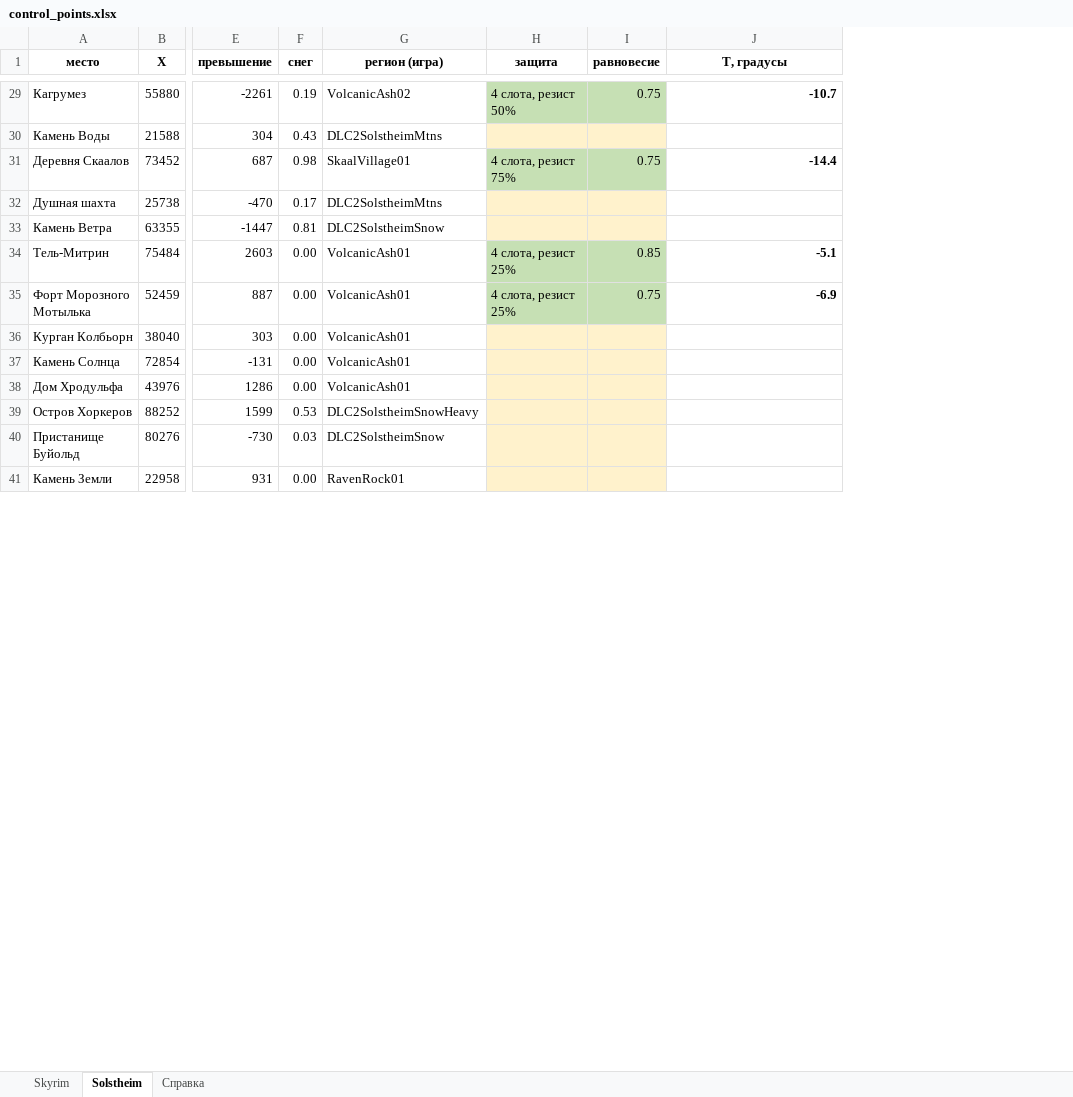
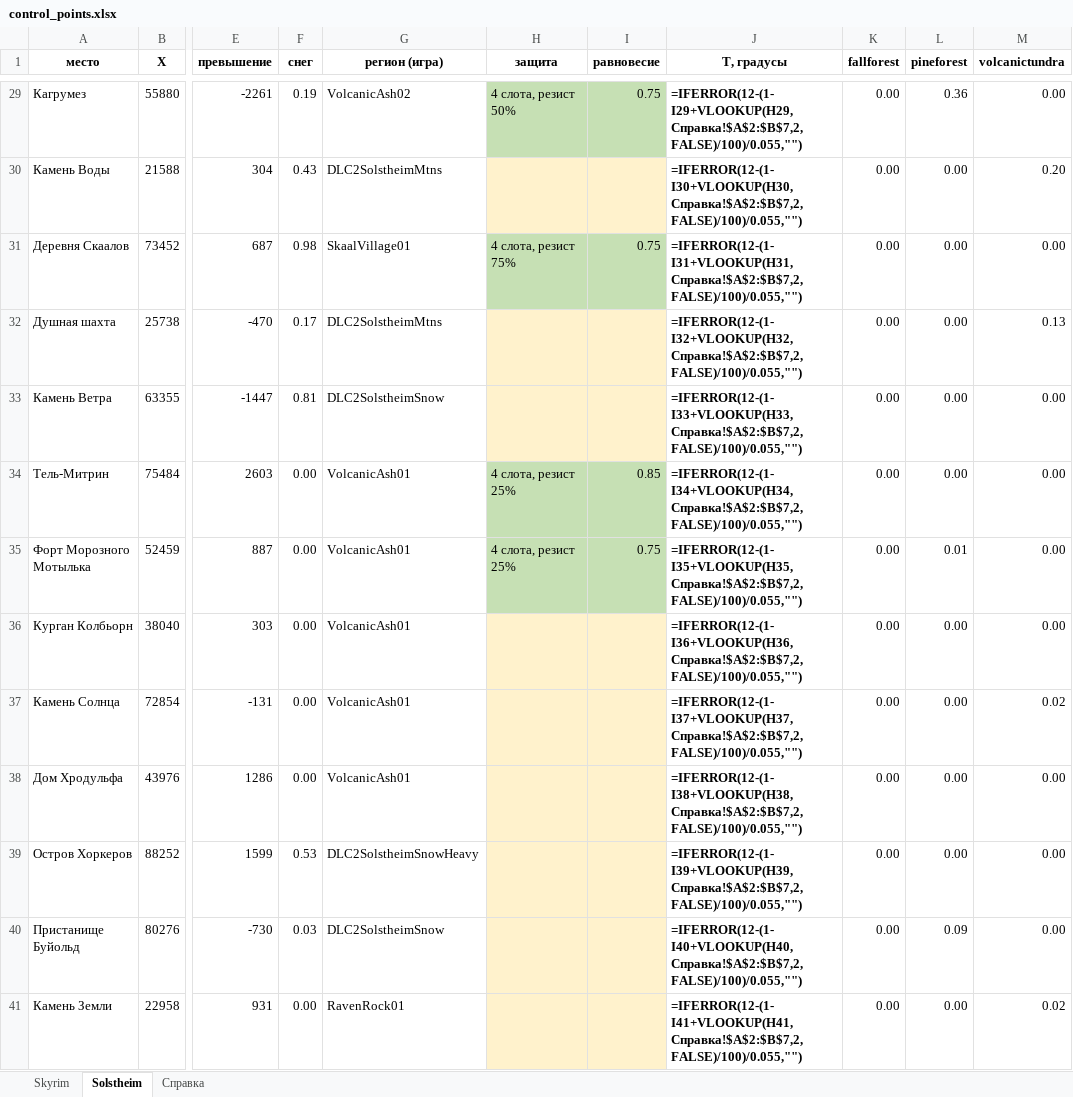
Before and after one commit to michele-hofnarr/RFAB-Survival-Layer, an Excel workbook: docs/control_points.xlsx, sheet Solstheim, drawn as a sheet; only a part is shown, gaps mark what is left out; values as stored, in another font and other column widths than the file's, no borders; formulas without a stored value are shown as written; the diff covers the shown part only; the diff names each change by its address in the sheet, - before the commit and + after, or states it on an @@ line.

```diff
--- a/docs/control_points.xlsx (sheet Solstheim)
+++ b/docs/control_points.xlsx (sheet Solstheim)
+column K (fallforest), rows 29-41: all 0.00
+column L (pineforest), rows 29-41: 0.36 | 0.00 | 0.00 | 0.00 | 0.00 | 0.00 | 0.01 | 0.00 | 0.00 | 0.00 | 0.00 | 0.09 | 0.00
+column M (volcanictundra), rows 29-41: 0.00 | 0.20 | 0.00 | 0.13 | 0.00 | 0.00 | 0.00 | 0.00 | 0.02 | 0.00 | 0.00 | 0.00 | 0.02
-J29 (T, градусы): -10.7
+J29 (T, градусы): =IFERROR(12-(1-I29+VLOOKUP(H29,Справка!$A$2:$B$7,2,FALSE)/100)/0.055,"")
-J30 (T, градусы): (empty)
+J30 (T, градусы): =IFERROR(12-(1-I30+VLOOKUP(H30,Справка!$A$2:$B$7,2,FALSE)/100)/0.055,"")
-J31 (T, градусы): -14.4
+J31 (T, градусы): =IFERROR(12-(1-I31+VLOOKUP(H31,Справка!$A$2:$B$7,2,FALSE)/100)/0.055,"")
-J32 (T, градусы): (empty)
+J32 (T, градусы): =IFERROR(12-(1-I32+VLOOKUP(H32,Справка!$A$2:$B$7,2,FALSE)/100)/0.055,"")
-J33 (T, градусы): (empty)
+J33 (T, градусы): =IFERROR(12-(1-I33+VLOOKUP(H33,Справка!$A$2:$B$7,2,FALSE)/100)/0.055,"")
-J34 (T, градусы): -5.1
+J34 (T, градусы): =IFERROR(12-(1-I34+VLOOKUP(H34,Справка!$A$2:$B$7,2,FALSE)/100)/0.055,"")
-J35 (T, градусы): -6.9
+J35 (T, градусы): =IFERROR(12-(1-I35+VLOOKUP(H35,Справка!$A$2:$B$7,2,FALSE)/100)/0.055,"")
-J36 (T, градусы): (empty)
+J36 (T, градусы): =IFERROR(12-(1-I36+VLOOKUP(H36,Справка!$A$2:$B$7,2,FALSE)/100)/0.055,"")
-J37 (T, градусы): (empty)
+J37 (T, градусы): =IFERROR(12-(1-I37+VLOOKUP(H37,Справка!$A$2:$B$7,2,FALSE)/100)/0.055,"")
-J38 (T, градусы): (empty)
+J38 (T, градусы): =IFERROR(12-(1-I38+VLOOKUP(H38,Справка!$A$2:$B$7,2,FALSE)/100)/0.055,"")
-J39 (T, градусы): (empty)
+J39 (T, градусы): =IFERROR(12-(1-I39+VLOOKUP(H39,Справка!$A$2:$B$7,2,FALSE)/100)/0.055,"")
-J40 (T, градусы): (empty)
+J40 (T, градусы): =IFERROR(12-(1-I40+VLOOKUP(H40,Справка!$A$2:$B$7,2,FALSE)/100)/0.055,"")
-J41 (T, градусы): (empty)
+J41 (T, градусы): =IFERROR(12-(1-I41+VLOOKUP(H41,Справка!$A$2:$B$7,2,FALSE)/100)/0.055,"")
```
Also changed, not shown: 39 edited cells elsewhere in this sheet, sheet Skyrim, 8 other files.
